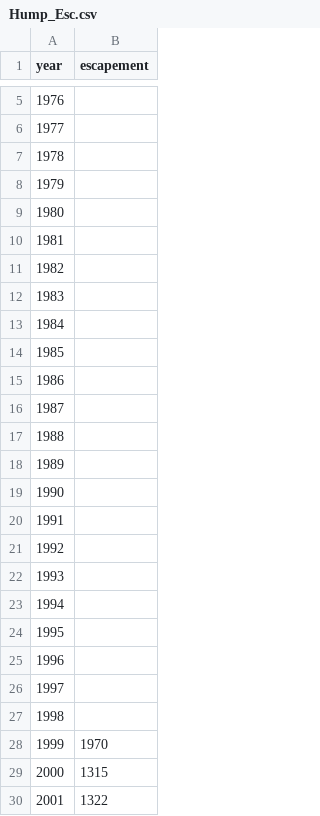
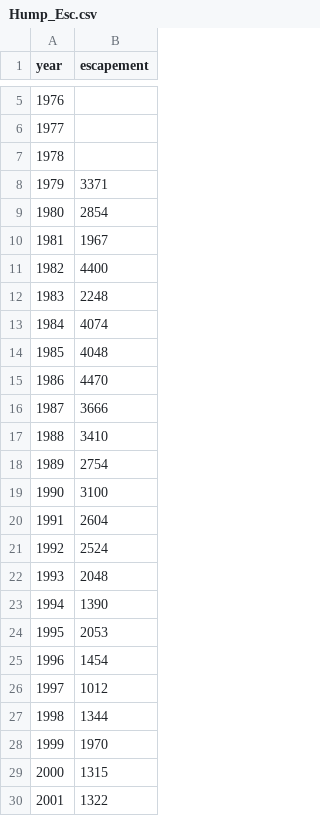
Before and after one commit to tbuehrens/Salmon_Forecast_Example, a CSV file: data/River_Files/Hump_Esc.csv, drawn as a sheet; only a part is shown, gaps mark what is left out.

```diff
--- a/data/River_Files/Hump_Esc.csv
+++ b/data/River_Files/Hump_Esc.csv
@@ -7,22 +7,22 @@ year,escapement
 1978,
-1979,
-1980,
-1981,
-1982,
-1983,
-1984,
-1985,
-1986,
-1987,
-1988,
-1989,
-1990,
-1991,
-1992,
-1993,
-1994,
-1995,
-1996,
-1997,
-1998,
+1979,3371
+1980,2854
+1981,1967
+1982,4400
+1983,2248
+1984,4074
+1985,4048
+1986,4470
+1987,3666
+1988,3410
+1989,2754
+1990,3100
+1991,2604
+1992,2524
+1993,2048
+1994,1390
+1995,2053
+1996,1454
+1997,1012
+1998,1344
 1999,1970
```
Also changed, not shown: data/River_Files/Hump_Catch.csv, data/River_Files/Quee_Catch.csv, 13 other files.
